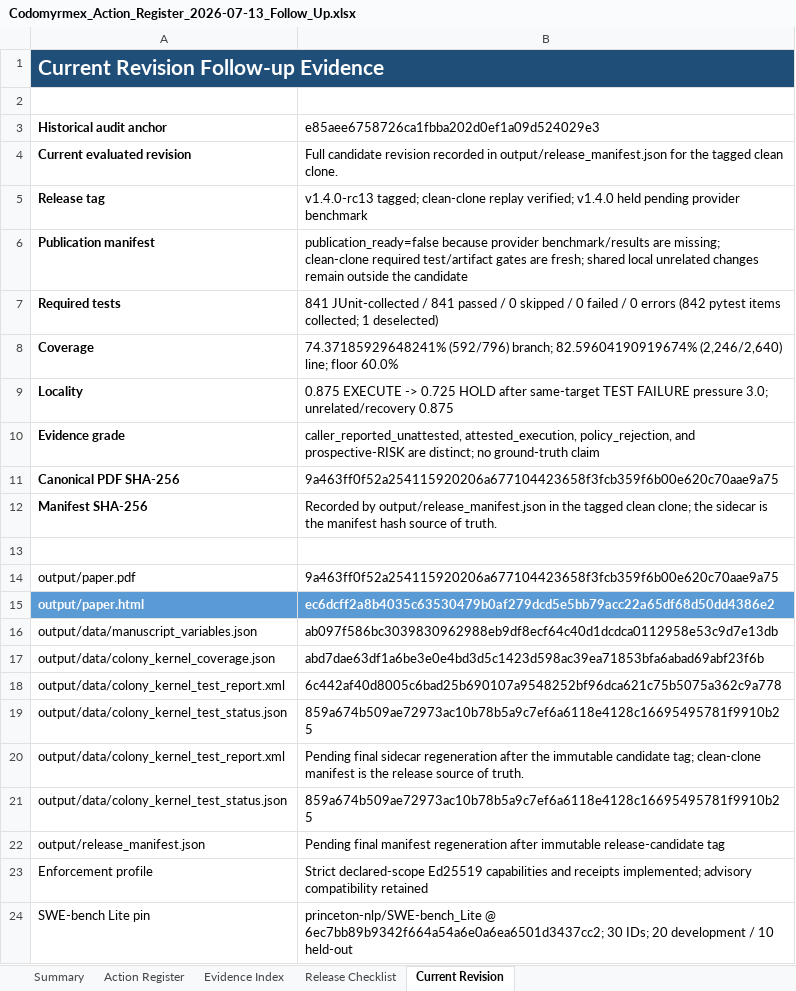
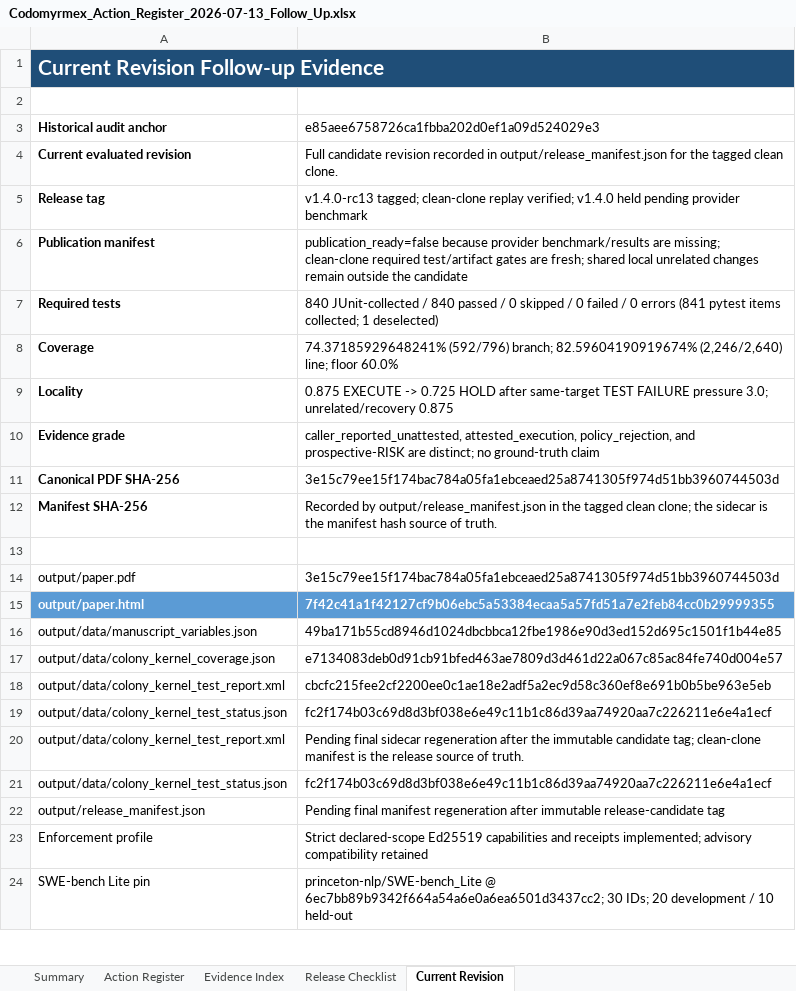
Before and after one commit to docxology/codomyrmex, an Excel workbook: review_artifacts/Codomyrmex_Action_Register_2026-07-13_Follow_Up.xlsx, sheet Current Revision, drawn as a sheet; only a part is shown; values as stored, in another font and other column widths than the file's, no borders; the diff names each change by its address in the sheet, - before the commit and + after, or states it on an @@ line.

```diff
--- a/review_artifacts/Codomyrmex_Action_Register_2026-07-13_Follow_Up.xlsx (sheet Current Revision)
+++ b/review_artifacts/Codomyrmex_Action_Register_2026-07-13_Follow_Up.xlsx (sheet Current Revision)
-B7: 841 JUnit-collected / 841 passed / 0 skipped / 0 failed / 0 errors (842 pytest items…
+B7: 840 JUnit-collected / 840 passed / 0 skipped / 0 failed / 0 errors (841 pytest items…
-B11: 9a463ff0f52a254115920206a677104423658f3fcb359f6b00e620c70aae9a75
+B11: 3e15c79ee15f174bac784a05fa1ebceaed25a8741305f974d51bb3960744503d
-B14: 9a463ff0f52a254115920206a677104423658f3fcb359f6b00e620c70aae9a75
+B14: 3e15c79ee15f174bac784a05fa1ebceaed25a8741305f974d51bb3960744503d
-B15: ec6dcff2a8b4035c63530479b0af279dcd5e5bb79acc22a65df68d50dd4386e2
+B15: 7f42c41a1f42127cf9b06ebc5a53384ecaa5a57fd51a7e2feb84cc0b29999355
-B16: ab097f586bc3039830962988eb9df8ecf64c40d1dcdca0112958e53c9d7e13db
+B16: 49ba171b55cd8946d1024dbcbbca12fbe1986e90d3ed152d695c1501f1b44e85
-B17: abd7dae63df1a6be3e0e4bd3d5c1423d598ac39ea71853bfa6abad69abf23f6b
+B17: e7134083deb0d91cb91bfed463ae7809d3d461d22a067c85ac84fe740d004e57
-B18: 6c442af40d8005c6bad25b690107a9548252bf96dca621c75b5075a362c9a778
+B18: cbcfc215fee2cf2200ee0c1ae18e2adf5a2ec9d58c360ef8e691b0b5be963e5eb
-B19: 859a674b509ae72973ac10b78b5a9c7ef6a6118e4128c16695495781f9910b25
+B19: fc2f174b03c69d8d3bf038e6e49c11b1c86d39aa74920aa7c226211e6e4a1ecf
-B21: 859a674b509ae72973ac10b78b5a9c7ef6a6118e4128c16695495781f9910b25
+B21: fc2f174b03c69d8d3bf038e6e49c11b1c86d39aa74920aa7c226211e6e4a1ecf
```
Also changed, not shown: sheet Release Checklist, sheet Evidence Index, sheet Action Register, 5 other files.
